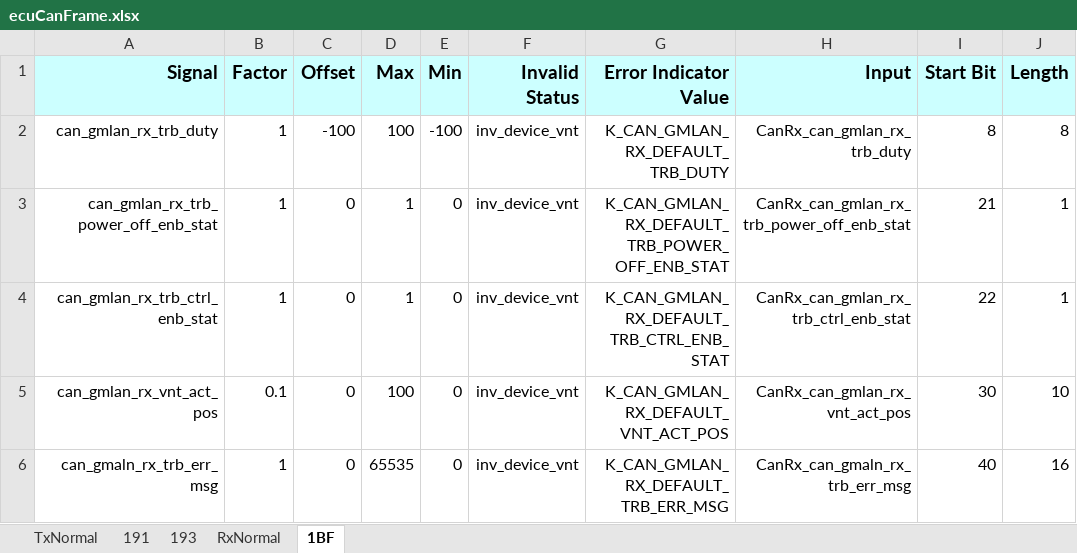
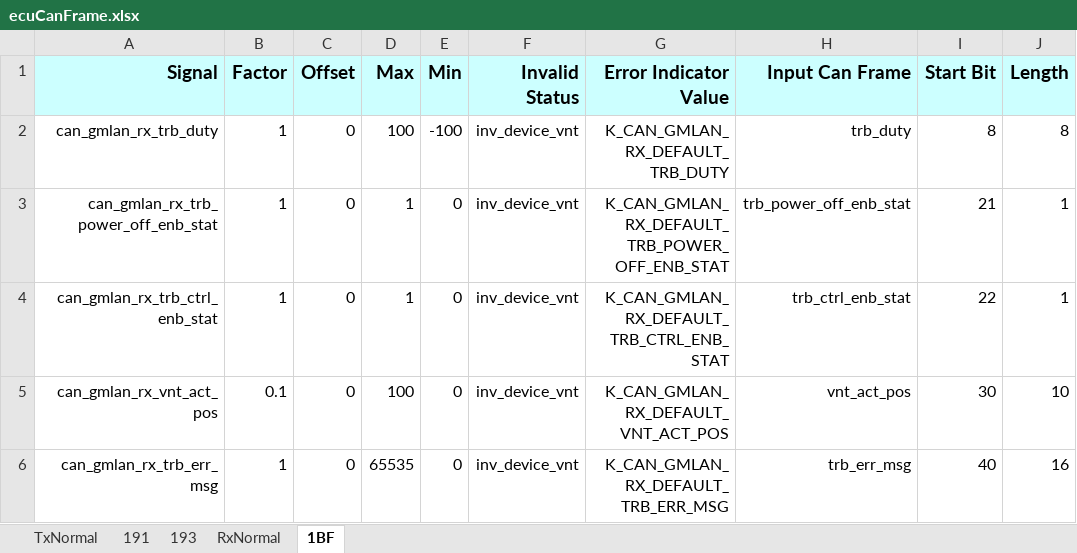
Before and after one commit to anduoct/Share, an Excel workbook: Code/GenFootage/Output/ecuCanFrame.xlsx, sheet 1BF, drawn as a sheet; values as stored, in another font and other column widths than the file's, no borders; the diff names each change by its address in the sheet, - before the commit and + after, or states it on an @@ line.

```diff
--- a/Code/GenFootage/Output/ecuCanFrame.xlsx (sheet 1BF)
+++ b/Code/GenFootage/Output/ecuCanFrame.xlsx (sheet 1BF)
-H1: Input
+H1: Input Can Frame
-C2 (Offset): -100
+C2 (Offset): 0
-H2 (Input Can Frame): CanRx_can_gmlan_rx_trb_duty
+H2 (Input Can Frame): trb_duty
-H3 (Input Can Frame): CanRx_can_gmlan_rx_trb_power_off_enb_stat
+H3 (Input Can Frame): trb_power_off_enb_stat
-H4 (Input Can Frame): CanRx_can_gmlan_rx_trb_ctrl_enb_stat
+H4 (Input Can Frame): trb_ctrl_enb_stat
-H5 (Input Can Frame): CanRx_can_gmlan_rx_vnt_act_pos
+H5 (Input Can Frame): vnt_act_pos
-A6 (Signal): can_gmaln_rx_trb_err_msg
+A6 (Signal): can_gmlan_rx_trb_err_msg
-H6 (Input Can Frame): CanRx_can_gmaln_rx_trb_err_msg
+H6 (Input Can Frame): trb_err_msg
```
Also changed, not shown: sheet 191, sheet 193, Code/GenFootage/Input/test.xlsx, Code/GenModel/test.xlsx, 16 other files.
